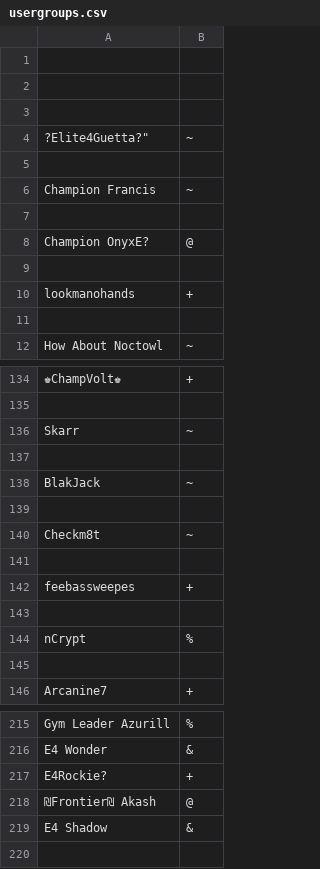
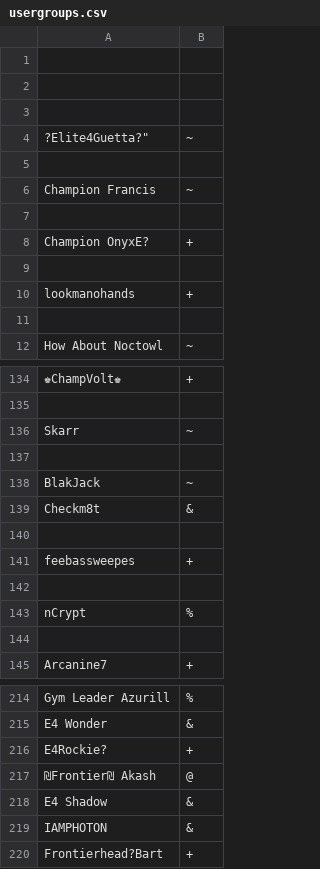
Before and after one commit to typhoid/Pokemon-Showdown-1, a CSV file: config/usergroups.csv, drawn as a sheet; only a part is shown, gaps mark what is left out.

```diff
--- a/config/usergroups.csv
+++ b/config/usergroups.csv
@@ -7,3 +7,3 @@ Champion Francis,~
 
-Champion OnyxE?,@
+Champion OnyxE?,+
 
@@ -138,4 +138,3 @@ Skarr,~
 BlakJack,~
-
-Checkm8t,~
+Checkm8t,&
 
@@ -219 +218,3 @@ E4Rockie?,+
 E4 Shadow,&
+IAMPHOTON,&
+Frontierhead?Bart,+
```
